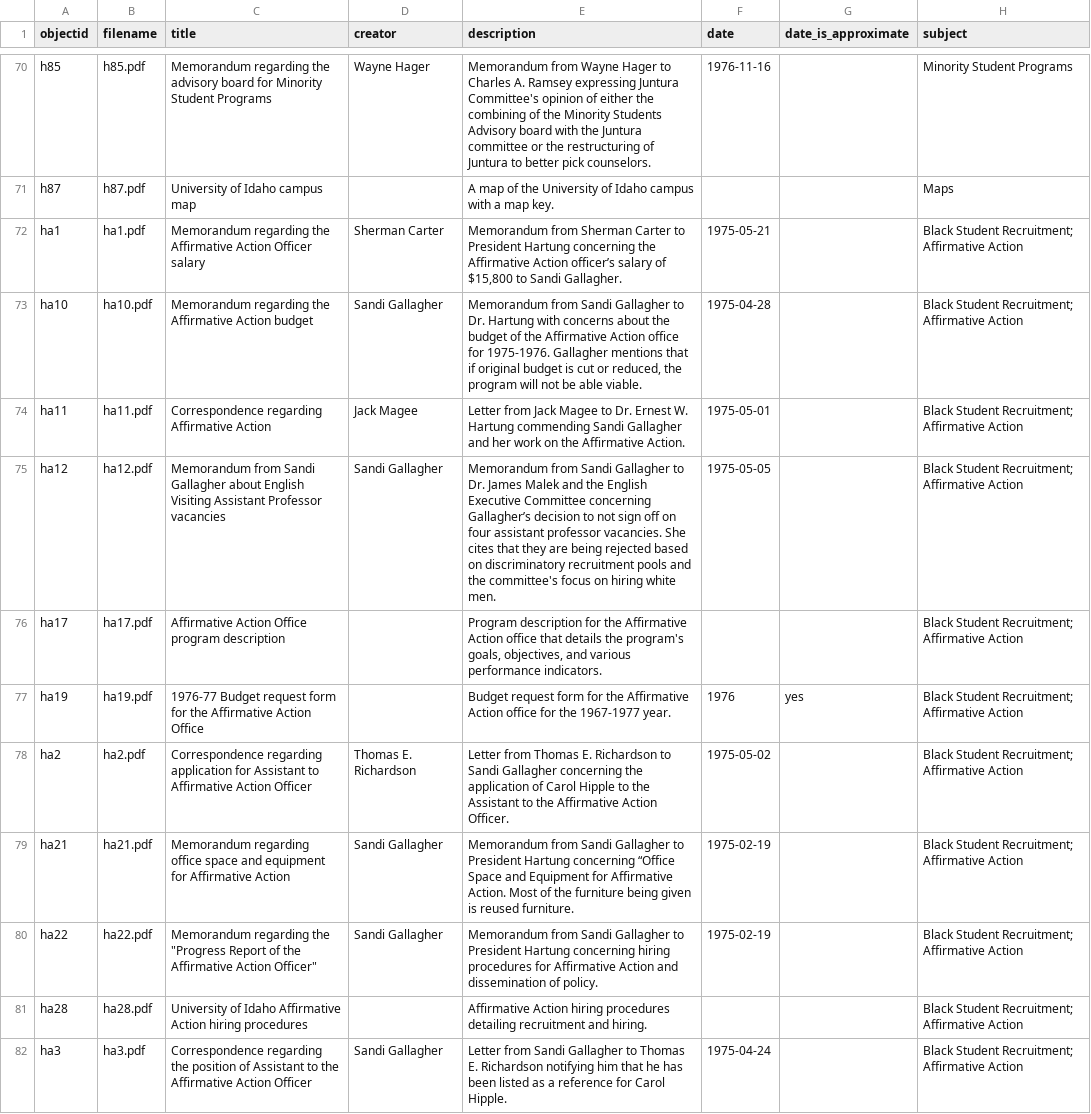
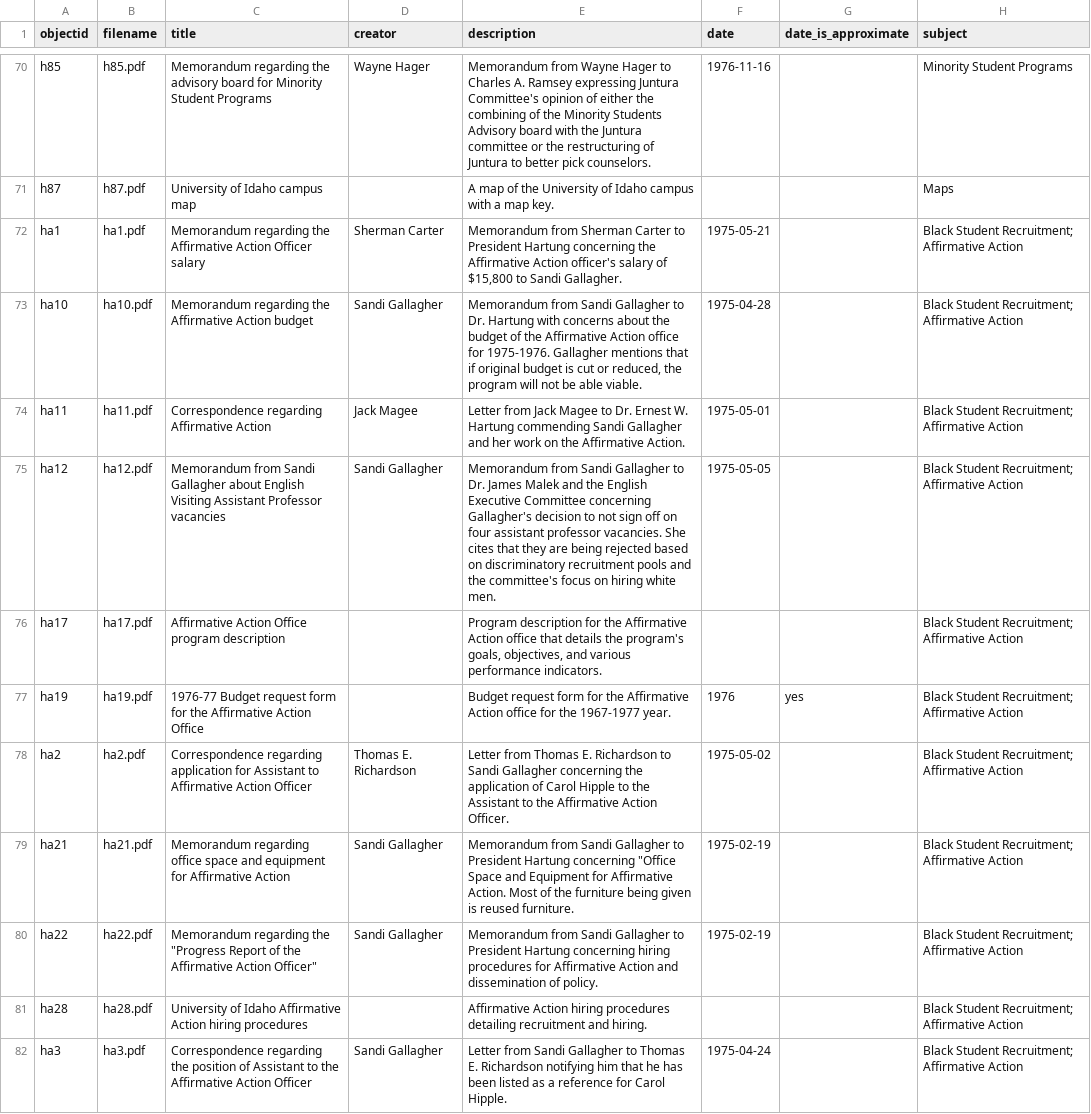
Before and after one commit to dcnb/bhrle, a CSV file: _data/uiblackhistory.csv, drawn as a sheet; only a part is shown, gaps mark what is left out; the diff covers the shown part only; the diff names each change by its address in the sheet, - before the commit and + after, or states it on an @@ line.

Commit message:
feature work and objects

```diff
--- a/_data/uiblackhistory.csv
+++ b/_data/uiblackhistory.csv
-E72 (description): …Affirmative Action officer’s salary of…
+E72 (description): …Affirmative Action officer's salary of…
-E75 (description): …Committee concerning Gallagher’s decision to…
+E75 (description): …Committee concerning Gallagher's decision to…
-E79 (description): …Hartung concerning “Office Space and…
+E79 (description): …Hartung concerning "Office Space and…
```
Also changed, not shown: 2 added rows and 24 edited cells elsewhere in this file, 4 other files.
